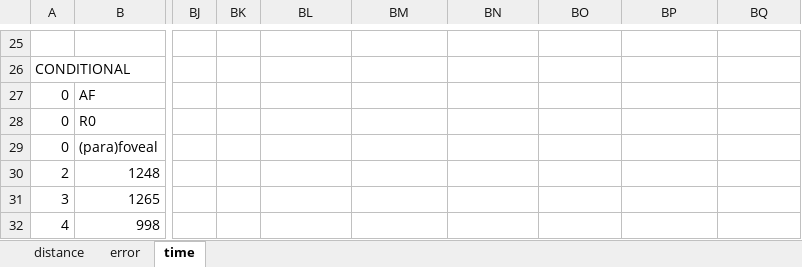
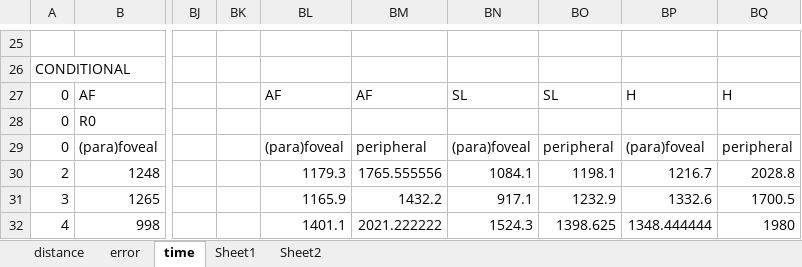
Before and after one commit to PerceptionStudy/Pilot4, an Excel workbook: UnityProject/results.xlsx, sheet time, drawn as a sheet; only a part is shown, gaps mark what is left out; values as stored, in another font and other column widths than the file's, no borders; charts and pictures not drawn; the diff covers the shown part only; the diff names each change by its address in the sheet, - before the commit and + after, or states it on an @@ line.

```diff
--- a/UnityProject/results.xlsx (sheet time)
+++ b/UnityProject/results.xlsx (sheet time)
+sheet tab: Sheet1
+sheet tab: Sheet2
-BL27: (empty)
+BL27: AF
-BM27: (empty)
+BM27: AF
-BN27: (empty)
+BN27: SL
-BO27: (empty)
+BO27: SL
-BP27: (empty)
+BP27: H
-BQ27: (empty)
+BQ27: H
-BL29: (empty)
+BL29: (para)foveal
-BM29: (empty)
+BM29: peripheral
-BN29: (empty)
+BN29: (para)foveal
-BO29: (empty)
+BO29: peripheral
-BP29: (empty)
+BP29: (para)foveal
-BQ29: (empty)
+BQ29: peripheral
-BL30: (empty)
+BL30: 1179.3
-BM30: (empty)
+BM30: 1765.555556
-BN30: (empty)
+BN30: 1084.1
-BO30: (empty)
+BO30: 1198.1
-BP30: (empty)
+BP30: 1216.7
-BQ30: (empty)
+BQ30: 2028.8
-BL31: (empty)
+BL31: 1165.9
-BM31: (empty)
+BM31: 1432.2
-BN31: (empty)
+BN31: 917.1
-BO31: (empty)
+BO31: 1232.9
-BP31: (empty)
+BP31: 1332.6
-BQ31: (empty)
+BQ31: 1700.5
-BL32: (empty)
+BL32: 1401.1
-BM32: (empty)
+BM32: 2021.222222
-BN32: (empty)
+BN32: 1524.3
-BO32: (empty)
+BO32: 1398.625
-BP32: (empty)
+BP32: 1348.444444
-BQ32: (empty)
+BQ32: 1980
```
Also changed, not shown: 18 edited cells elsewhere in this sheet, sheet error, charts or pictures.
